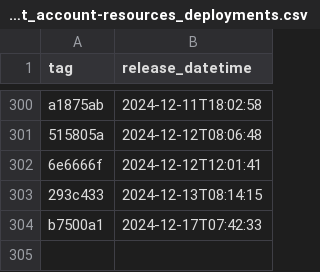
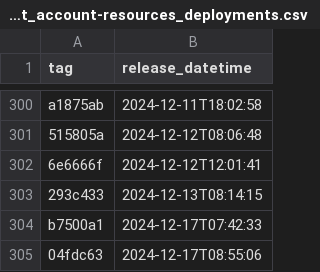
Before and after one commit to NHSDigital/electronic-prescription-service-account-resources, a CSV file: _data/dev-account_account-resources_deployments.csv, drawn as a sheet; only a part is shown, gaps mark what is left out; the diff names each change by its address in the sheet, - before the commit and + after, or states it on an @@ line.

```diff
--- a/_data/dev-account_account-resources_deployments.csv
+++ b/_data/dev-account_account-resources_deployments.csv
+row 305: 04fdc63 | 2024-12-17T08:55:06
```
Also changed, not shown: 1 other file.
